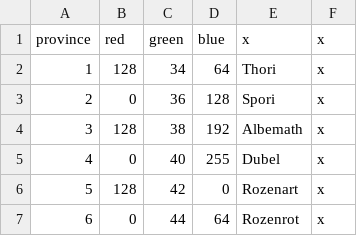
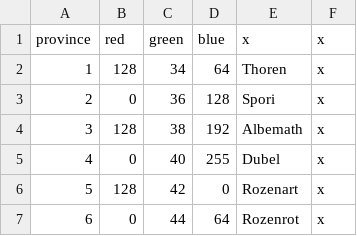
Before and after one commit to chchan10/Kortuga-Mod-Eu4, a CSV file: kortugamod/map/definition.csv, drawn as a sheet; only a part is shown; the diff names each change by its address in the sheet, - before the commit and + after, or states it on an @@ line.

Commit message:
Update definition.csv

```diff
--- a/kortugamod/map/definition.csv
+++ b/kortugamod/map/definition.csv
-E2 (x): Thori
+E2 (x): Thoren
```
